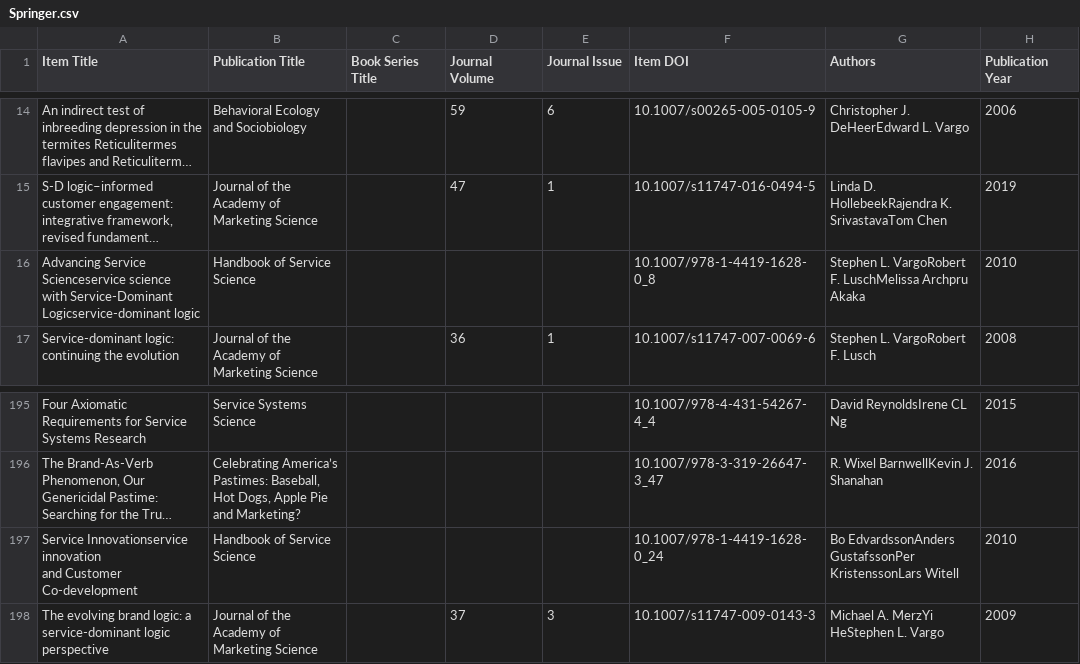
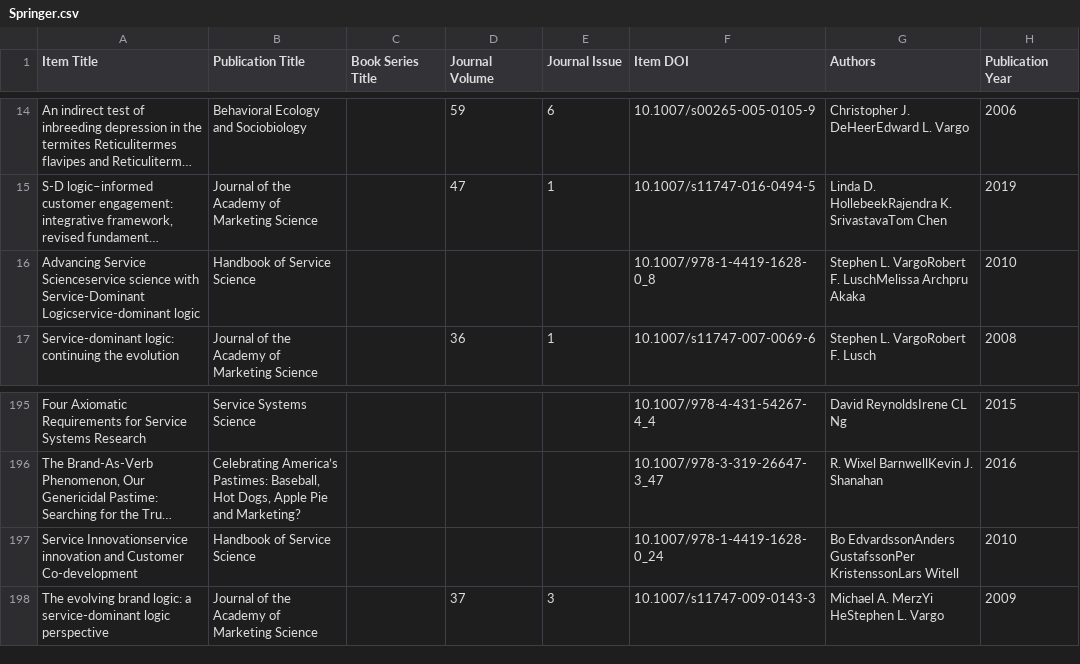
Before and after one commit to rodisantana2002/BuscaImplacavel, a CSV file: doc/templates/Springer.csv, drawn as a sheet; only a part is shown, gaps mark what is left out; long unchanged cells end in …; the diff names each change by its address in the sheet, - before the commit and + after, or states it on an @@ line.

```diff
--- a/doc/templates/Springer.csv
+++ b/doc/templates/Springer.csv
-A16 (Item Title): …Logicservice-dominant logic
+A16 (Item Title): …Logicservice-dominant logic
-A197 (Item Title): …Customer Co-development
+A197 (Item Title): …Customer Co-development
```
Also changed, not shown: 3 other files.
